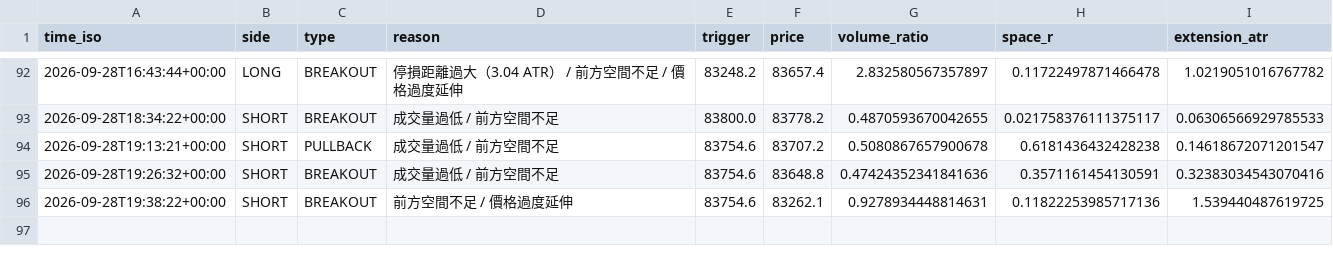
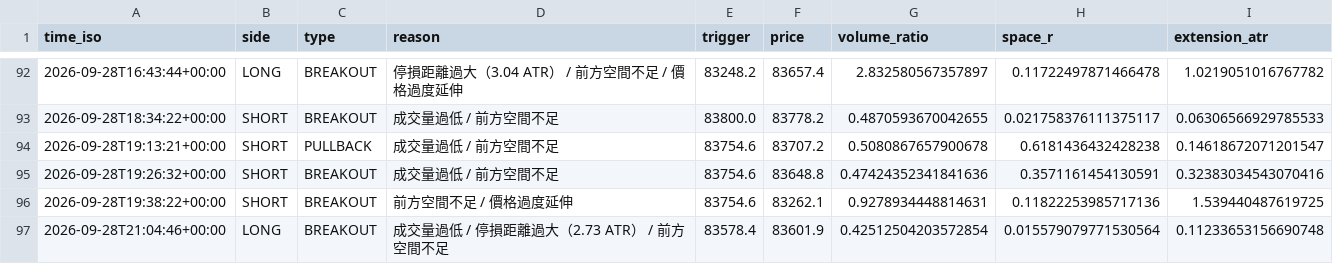
Before and after one commit to 126liangting-sketch/crypto-market-radar, a CSV file: blocked_setups_clean_v1.csv, drawn as a sheet; only a part is shown, gaps mark what is left out; the diff names each change by its address in the sheet, - before the commit and + after, or states it on an @@ line.

```diff
--- a/blocked_setups_clean_v1.csv
+++ b/blocked_setups_clean_v1.csv
+row 97: 2026-09-28T21:04:46+00:00 | LONG | BREAKOUT | 成交量過低 / 停損距離過大（2.73 ATR） / 前方空間不足 | 83578.4 | 83601.9 | 0.42512504203572854 | 0.015579079771530564 | 0.11233653156690748
```
Also changed, not shown: paper_trades_clean_v1.csv, 3 other files.
